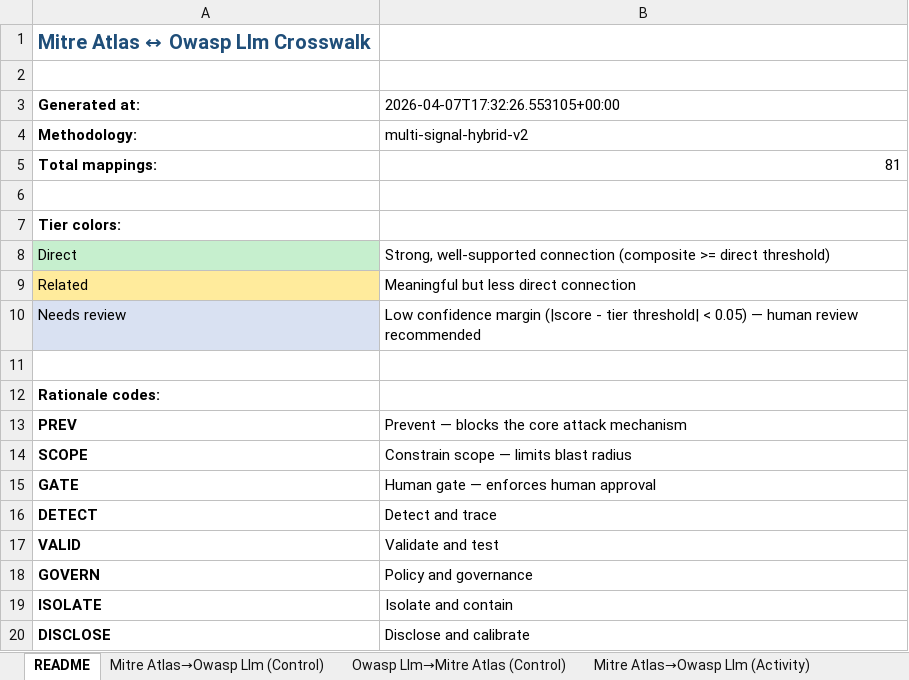
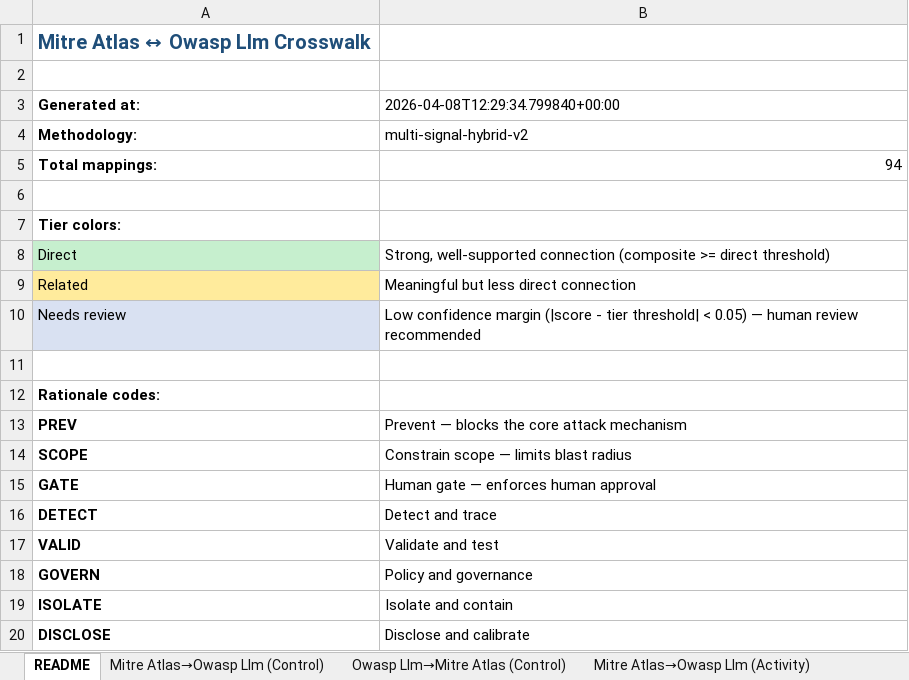
Before and after one commit to rocklambros/ai-security-framework-crosswalk, an Excel workbook: mapping_engine/output/results/mitre_atlas__owasp_llm.xlsx, sheet README, drawn as a sheet; values as stored, in another font and other column widths than the file's, no borders; the diff names each change by its address in the sheet, - before the commit and + after, or states it on an @@ line.

```diff
--- a/mapping_engine/output/results/mitre_atlas__owasp_llm.xlsx (sheet README)
+++ b/mapping_engine/output/results/mitre_atlas__owasp_llm.xlsx (sheet README)
-B3: 2026-04-07T17:32:26.553105+00:00
+B3: 2026-04-08T12:29:34.799840+00:00
-B5 (2026-04-08T12:29:34.799840+00:00): 81
+B5 (2026-04-08T12:29:34.799840+00:00): 94
```
Also changed, not shown: mapping_engine/output/results/csa_aicm__owasp_agentic.xlsx, mapping_engine/output/results/nist_rmf__owasp_agentic.xlsx, 8 other files.
